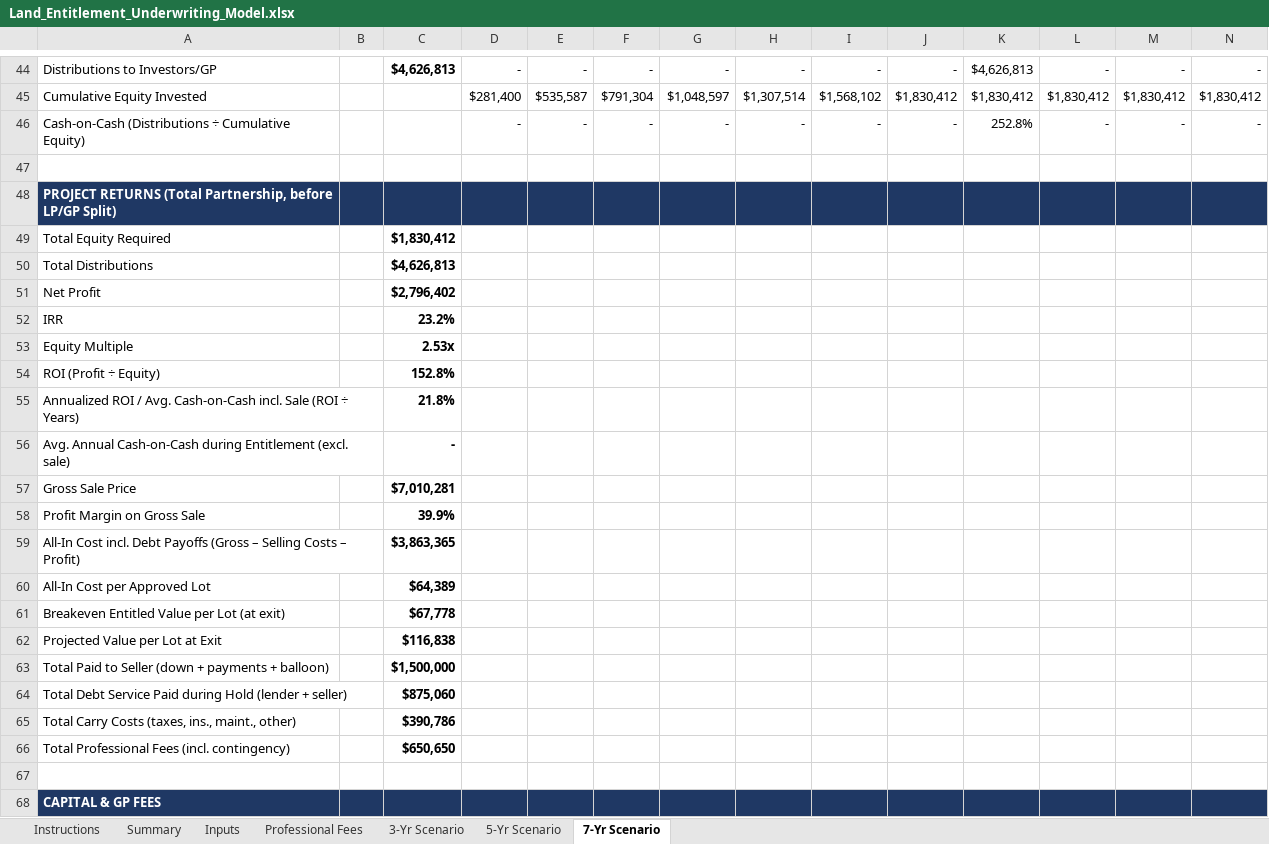
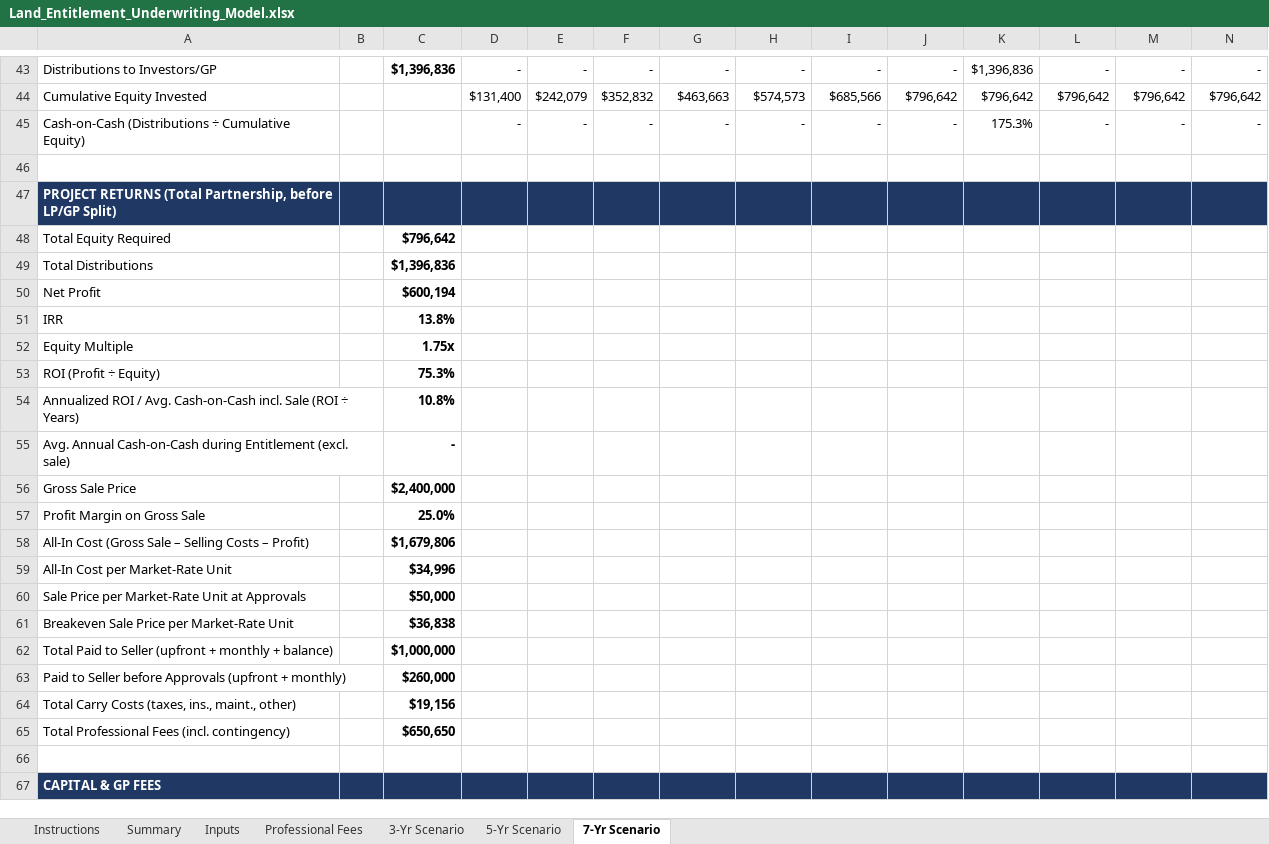
Before and after one commit to Qazery12/test, an Excel workbook: Land_Entitlement_Underwriting_Model.xlsx, sheet 7-Yr Scenario, drawn as a sheet; only a part is shown, gaps mark what is left out; values as stored, in another font and other column widths than the file's, no borders; removed rows and columns are numbered as before the commit, all else as after; the diff covers the shown part only; the diff names each change by its address in the sheet, - before the commit and + after, or states it on an @@ line.

```diff
--- a/Land_Entitlement_Underwriting_Model.xlsx (sheet 7-Yr Scenario)
+++ b/Land_Entitlement_Underwriting_Model.xlsx (sheet 7-Yr Scenario)
-C43: $4,626,813
+C43: $1,396,836
-K43: $4,626,813
+K43: $1,396,836
-row 45: Cumulative Equity Invested |  |  | $281,400 | $535,587 | $791,304 | $1,048,597 | $1,307,514 | $1,568,102 | $1,830,412 | $1,830,412 | $1,830,412 | $1,830,412 | $1,830,412
+row 44: Cumulative Equity Invested |  |  | $131,400 | $242,079 | $352,832 | $463,663 | $574,573 | $685,566 | $796,642 | $796,642 | $796,642 | $796,642 | $796,642
-K45: 252.8%
+K45: 175.3%
-C48: $1,830,412
+C48: $796,642
-C49: $4,626,813
+C49: $1,396,836
-C50: $2,796,402
+C50: $600,194
-C51: 23.2%
+C51: 13.8%
-C52: 2.53x
+C52: 1.75x
-C53: 152.8%
+C53: 75.3%
-C54: 21.8%
+C54: 10.8%
-C56: $7,010,281
+C56: $2,400,000
-C57: 39.9%
+C57: 25.0%
-row 59: All-In Cost incl. Debt Payoffs (Gross – Selling Costs – Profit) |  | $3,863,365
-row 60: All-In Cost per Approved Lot |  | $64,389
-row 61: Breakeven Entitled Value per Lot (at exit) |  | $67,778
-row 62: Projected Value per Lot at Exit |  | $116,838
-row 63: Total Paid to Seller (down + payments + balloon) |  | $1,500,000
-row 64: Total Debt Service Paid during Hold (lender + seller) |  | $875,060
+row 58: All-In Cost (Gross Sale – Selling Costs – Profit) |  | $1,679,806
+row 59: All-In Cost per Market-Rate Unit |  | $34,996
+row 60: Sale Price per Market-Rate Unit at Approvals |  | $50,000
+row 61: Breakeven Sale Price per Market-Rate Unit |  | $36,838
+row 62: Total Paid to Seller (upfront + monthly + balance) |  | $1,000,000
+row 63: Paid to Seller before Approvals (upfront + monthly) |  | $260,000
-C64: $390,786
+C64: $19,156
```
Also changed, not shown: 7 added rows, 8 removed rows, 256 edited cells and cell formats elsewhere in this sheet, sheet Summary, sheet 5-Yr Scenario, sheet 3-Yr Scenario, sheet Inputs, sheet Instructions, formulas that keep their value, charts or pictures.
